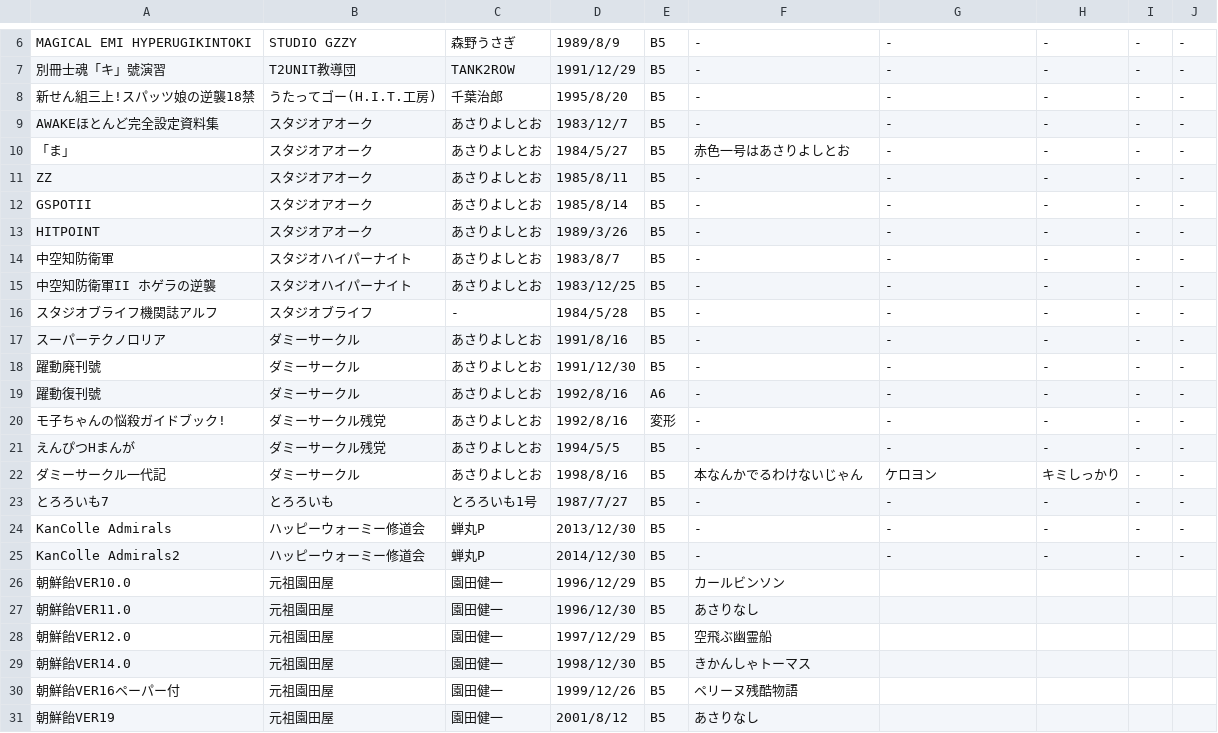
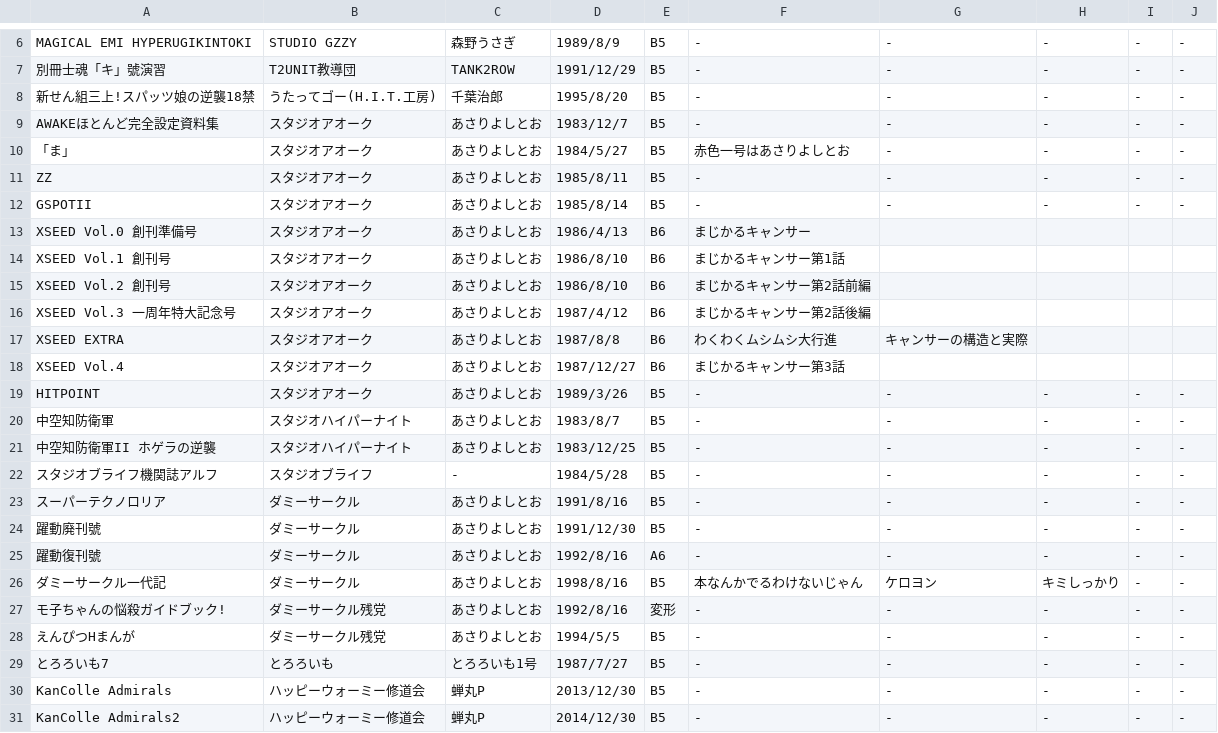
Before and after one commit to tutinoko364/collection-list, a CSV file: docs/table-file/doujinshi/doujinshi-asari.csv, drawn as a sheet; only a part is shown, gaps mark what is left out; the shorter side is filled out with more unchanged rows.

Commit message:
collection-list

```diff
--- a/docs/table-file/doujinshi/doujinshi-asari.csv
+++ b/docs/table-file/doujinshi/doujinshi-asari.csv
@@ -12,2 +12,8 @@ ZZ,スタジオアオーク,あさりよしとお,1985/8/11,B5,-,-,-,-,-
 GSPOTII,スタジオアオーク,あさりよしとお,1985/8/14,B5,-,-,-,-,-
+XSEED Vol.0 創刊準備号,スタジオアオーク,あさりよしとお,1986/4/13,B6,まじかるキャンサー,,,,
+XSEED Vol.1 創刊号,スタジオアオーク,あさりよしとお,1986/8/10,B6,まじかるキャンサー第1話,,,,
+XSEED Vol.2 創刊号,スタジオアオーク,あさりよしとお,1986/8/10,B6,まじかるキャンサー第2話前編,,,,
+XSEED Vol.3 一周年特大記念号,スタジオアオーク,あさりよしとお,1987/4/12,B6,まじかるキャンサー第2話後編,,,,
+XSEED EXTRA,スタジオアオーク,あさりよしとお,1987/8/8,B6,わくわくムシムシ大行進,キャンサーの構造と実際,,,
+XSEED Vol.4,スタジオアオーク,あさりよしとお,1987/12/27,B6,まじかるキャンサー第3話,,,,
 HITPOINT,スタジオアオーク,あさりよしとお,1989/3/26,B5,-,-,-,-,-
@@ -19,5 +25,5 @@ HITPOINT,スタジオアオーク,あさりよしとお,1989/3/26,B5,-,-,-,-,-
 躍動復刊號,ダミーサークル,あさりよしとお,1992/8/16,A6,-,-,-,-,-
+ダミーサークル一代記,ダミーサークル,あさりよしとお,1998/8/16,B5,本なんかでるわけないじゃん,ケロヨン,キミしっかり,-,-
 モ子ちゃんの悩殺ガイドブック!,ダミーサークル残党,あさりよしとお,1992/8/16,変形,-,-,-,-,-
 えんぴつHまんが,ダミーサークル残党,あさりよしとお,1994/5/5,B5,-,-,-,-,-
-ダミーサークル一代記,ダミーサークル,あさりよしとお,1998/8/16,B5,本なんかでるわけないじゃん,ケロヨン,キミしっかり,-,-
 とろろいも7,とろろいも,とろろいも1号,1987/7/27,B5,-,-,-,-,-
```
Also changed, not shown: site/table-file/doujinshi/doujinshi-asari.csv, 13 other files.
